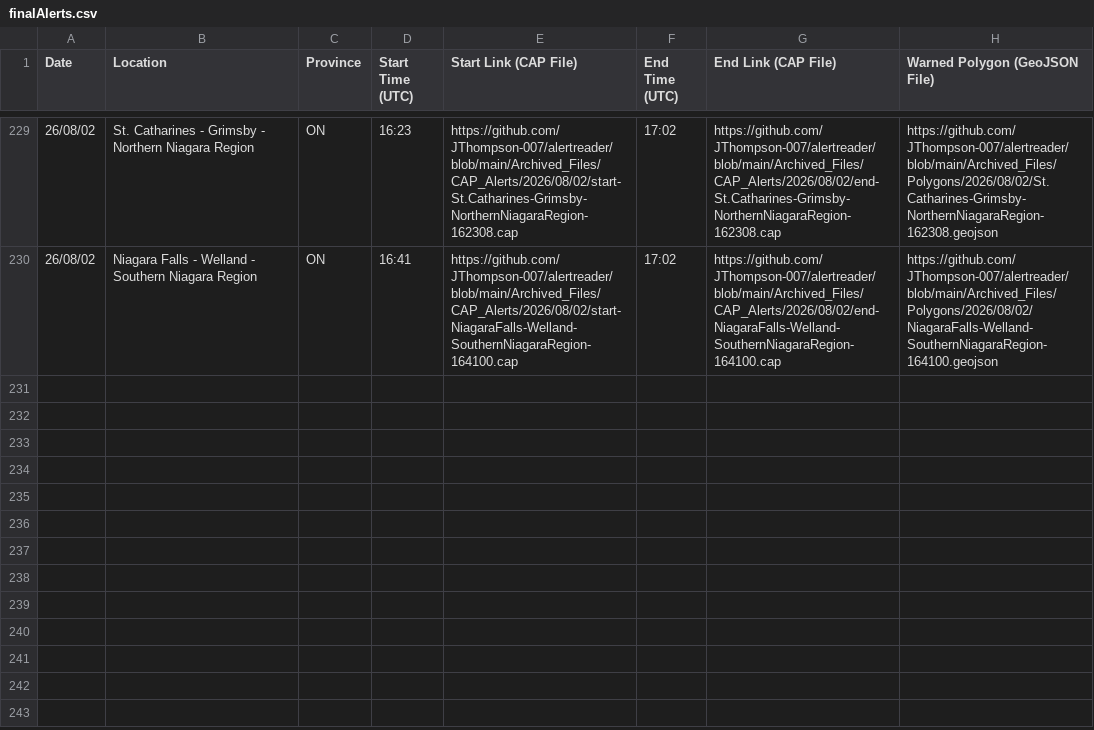
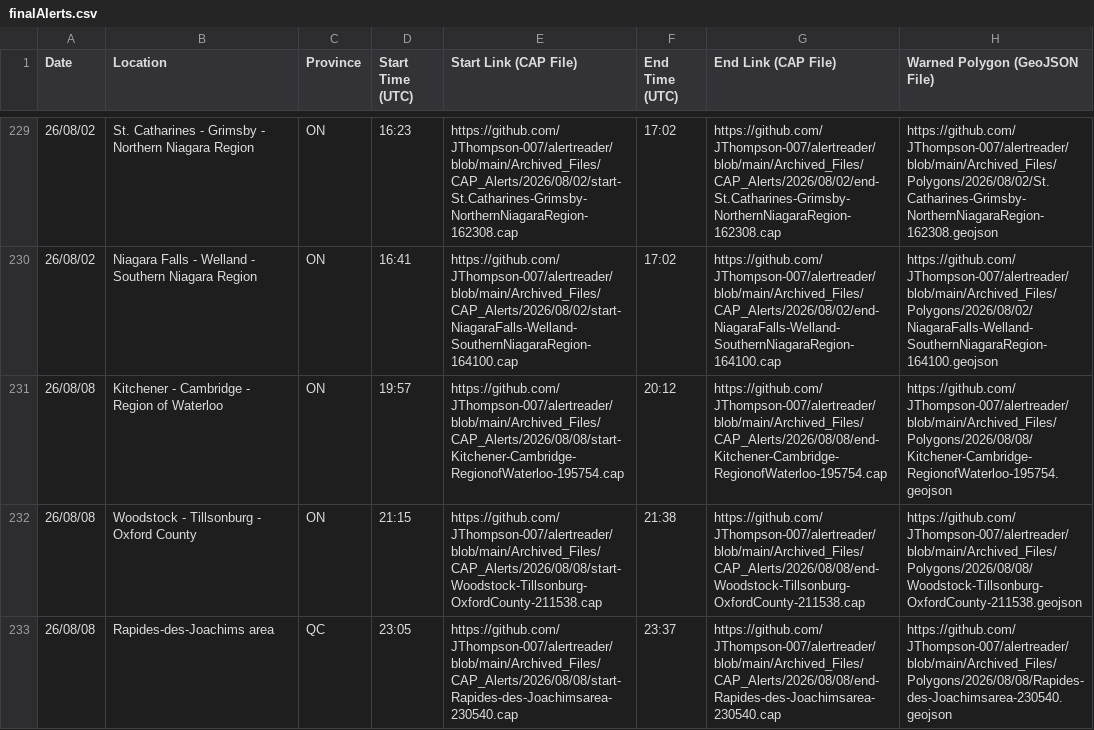
Before and after one commit to Canadian-Severe-Storms-Laboratory/tornado-alert-reader, a CSV file: finalAlerts.csv, drawn as a sheet; only a part is shown, gaps mark what is left out.

```diff
--- a/finalAlerts.csv
+++ b/finalAlerts.csv
@@ -230 +230,4 @@ Date,Location,Province,Start Time (UTC),Start Link (CAP File),End Time (UTC),End
 26/08/02,Niagara Falls - Welland - Southern Niagara Region,ON,16:41,https://github.com/JThompson-007/alertreader/blob/main/Archived_Files/CAP_Alerts/2026/08/02/start-NiagaraFalls-Welland-SouthernNiagaraRegion-164100.cap,17:02,https://github.com/JThompson-007/alertreader/blob/main/Archived_Files/CAP_Alerts/2026/08/02/end-NiagaraFalls-Welland-SouthernNiagaraRegion-164100.cap,https://github.com/JThompson-007/alertreader/blob/main/Archived_Files/Polygons/2026/08/02/NiagaraFalls-Welland-SouthernNiagaraRegion-164100.geojson
+26/08/08,Kitchener - Cambridge - Region of Waterloo,ON,19:57,https://github.com/JThompson-007/alertreader/blob/main/Archived_Files/CAP_Alerts/2026/08/08/start-Kitchener-Cambridge-RegionofWaterloo-195754.cap,20:12,https://github.com/JThompson-007/alertreader/blob/main/Archived_Files/CAP_Alerts/2026/08/08/end-Kitchener-Cambridge-RegionofWaterloo-195754.cap,https://github.com/JThompson-007/alertreader/blob/main/Archived_Files/Polygons/2026/08/08/Kitchener-Cambridge-RegionofWaterloo-195754.geojson
+26/08/08,Woodstock - Tillsonburg - Oxford County,ON,21:15,https://github.com/JThompson-007/alertreader/blob/main/Archived_Files/CAP_Alerts/2026/08/08/start-Woodstock-Tillsonburg-OxfordCounty-211538.cap,21:38,https://github.com/JThompson-007/alertreader/blob/main/Archived_Files/CAP_Alerts/2026/08/08/end-Woodstock-Tillsonburg-OxfordCounty-211538.cap,https://github.com/JThompson-007/alertreader/blob/main/Archived_Files/Polygons/2026/08/08/Woodstock-Tillsonburg-OxfordCounty-211538.geojson
+26/08/08,Rapides-des-Joachims area,QC,23:05,https://github.com/JThompson-007/alertreader/blob/main/Archived_Files/CAP_Alerts/2026/08/08/start-Rapides-des-Joachimsarea-230540.cap,23:37,https://github.com/JThompson-007/alertreader/blob/main/Archived_Files/CAP_Alerts/2026/08/08/end-Rapides-des-Joachimsarea-230540.cap,https://github.com/JThompson-007/alertreader/blob/main/Archived_Files/Polygons/2026/08/08/Rapides-des-Joachimsarea-230540.geojson
```
Also changed, not shown: 9 other files.
